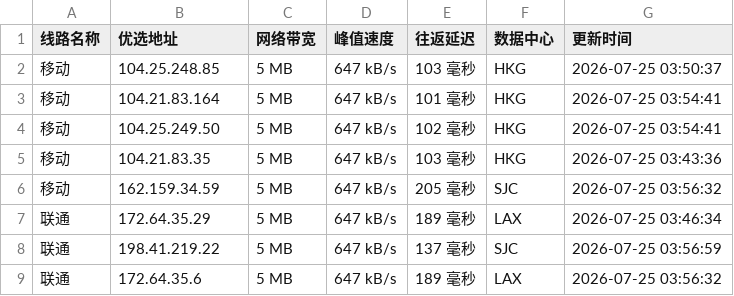
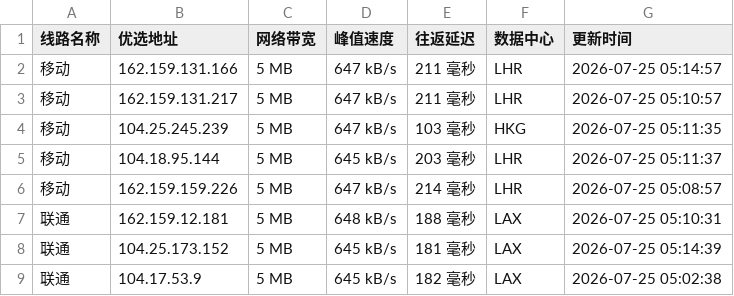
Before and after one commit to xing2kong/cfipv4db, a CSV file: cfip.csv, drawn as a sheet; only a part is shown; the diff covers the shown part only.

```diff
--- a/cfip.csv
+++ b/cfip.csv
@@ -1,9 +1,9 @@
 线路名称,优选地址,网络带宽,峰值速度,往返延迟,数据中心,更新时间
-移动,104.25.248.85,5 MB,647 kB/s,103 毫秒,HKG,2026-07-25 03:50:37
-移动,104.21.83.164,5 MB,647 kB/s,101 毫秒,HKG,2026-07-25 03:54:41
-移动,104.25.249.50,5 MB,647 kB/s,102 毫秒,HKG,2026-07-25 03:54:41
-移动,104.21.83.35,5 MB,647 kB/s,103 毫秒,HKG,2026-07-25 03:43:36
-移动,162.159.34.59,5 MB,647 kB/s,205 毫秒,SJC,2026-07-25 03:56:32
-联通,172.64.35.29,5 MB,647 kB/s,189 毫秒,LAX,2026-07-25 03:46:34
-联通,198.41.219.22,5 MB,647 kB/s,137 毫秒,SJC,2026-07-25 03:56:59
-联通,172.64.35.6,5 MB,647 kB/s,189 毫秒,LAX,2026-07-25 03:56:32
+移动,162.159.131.166,5 MB,647 kB/s,211 毫秒,LHR,2026-07-25 05:14:57
+移动,162.159.131.217,5 MB,647 kB/s,211 毫秒,LHR,2026-07-25 05:10:57
+移动,104.25.245.239,5 MB,647 kB/s,103 毫秒,HKG,2026-07-25 05:11:35
+移动,104.18.95.144,5 MB,645 kB/s,203 毫秒,LHR,2026-07-25 05:11:37
+移动,162.159.159.226,5 MB,647 kB/s,214 毫秒,LHR,2026-07-25 05:08:57
+联通,162.159.12.181,5 MB,648 kB/s,188 毫秒,LAX,2026-07-25 05:10:31
+联通,104.25.173.152,5 MB,645 kB/s,181 毫秒,LAX,2026-07-25 05:14:39
+联通,104.17.53.9,5 MB,645 kB/s,182 毫秒,LAX,2026-07-25 05:02:38
```
Also changed, not shown: 23 edited cells elsewhere in this file, 1 other file.
